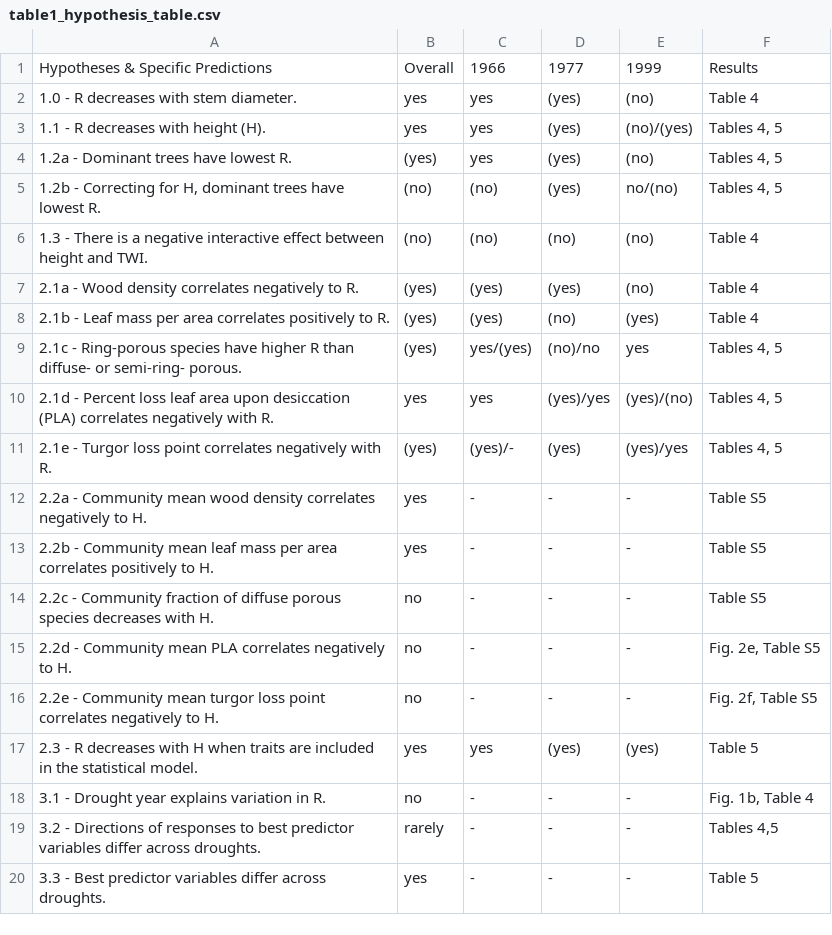
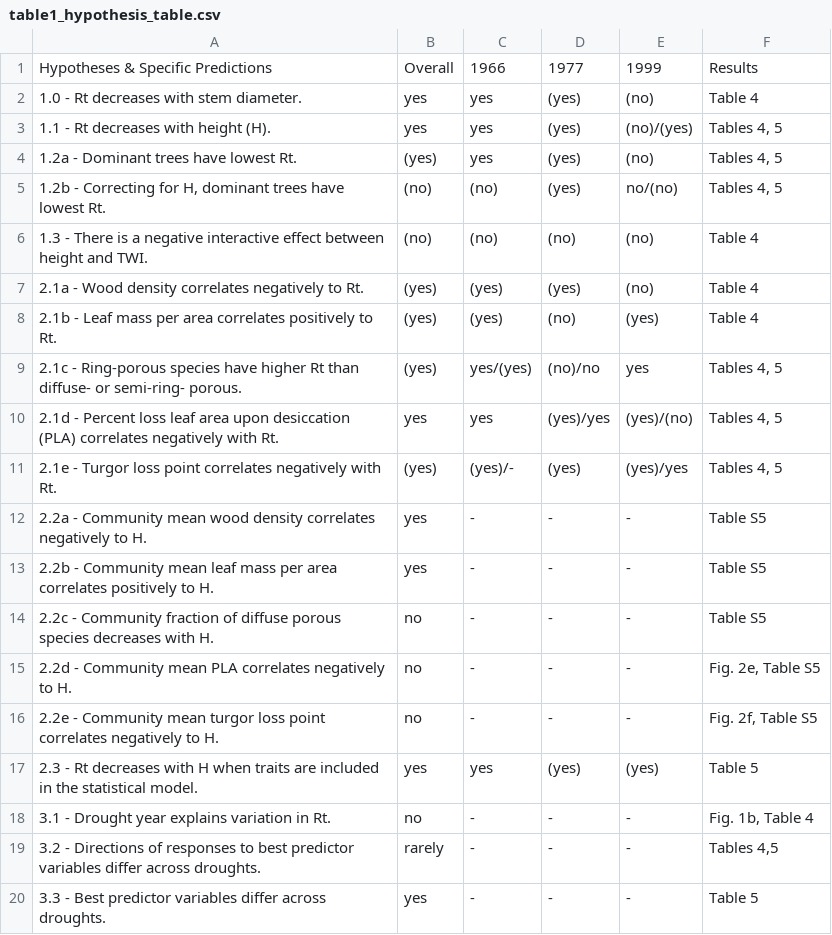
Before and after one commit to SCBI-ForestGEO/McGregor_climate-sensitivity-variation, a CSV file: manuscript/tables_figures/table1_hypothesis_table.csv, drawn as a sheet.

Commit message:
manuscript updates, changed R symbol to Rt
issue #65

```diff
--- a/manuscript/tables_figures/table1_hypothesis_table.csv
+++ b/manuscript/tables_figures/table1_hypothesis_table.csv
@@ -1,12 +1,12 @@
 Hypotheses & Specific Predictions,Overall,1966,1977,1999,Results
-1.0 - R decreases with stem diameter.,yes,yes,(yes),(no),Table 4
-1.1 - R decreases with height (H).,yes,yes,(yes),(no)/(yes),"Tables 4, 5"
-1.2a - Dominant trees have lowest R.,(yes),yes,(yes),(no),"Tables 4, 5"
-"1.2b -  Correcting for H, dominant trees have lowest R.",(no),(no),(yes),no/(no),"Tables 4, 5"
+1.0 - Rt decreases with stem diameter.,yes,yes,(yes),(no),Table 4
+1.1 - Rt decreases with height (H).,yes,yes,(yes),(no)/(yes),"Tables 4, 5"
+1.2a - Dominant trees have lowest Rt.,(yes),yes,(yes),(no),"Tables 4, 5"
+"1.2b -  Correcting for H, dominant trees have lowest Rt.",(no),(no),(yes),no/(no),"Tables 4, 5"
 1.3 - There is a negative interactive effect between height and TWI.,(no),(no),(no),(no),Table 4
-2.1a - Wood density correlates negatively to R.,(yes),(yes),(yes),(no),Table 4
-2.1b - Leaf mass per area correlates positively to R.,(yes),(yes),(no),(yes),Table 4
-2.1c - Ring-porous species have higher R than diffuse- or semi-ring- porous.,(yes),yes/(yes),(no)/no,yes,"Tables 4, 5"
-2.1d  - Percent loss leaf area upon desiccation (PLA) correlates negatively with R.,yes,yes,(yes)/yes,(yes)/(no),"Tables 4, 5"
-2.1e - Turgor loss point correlates negatively with R.,(yes),(yes)/-,(yes),(yes)/yes,"Tables 4, 5"
+2.1a - Wood density correlates negatively to Rt.,(yes),(yes),(yes),(no),Table 4
+2.1b - Leaf mass per area correlates positively to Rt.,(yes),(yes),(no),(yes),Table 4
+2.1c - Ring-porous species have higher Rt than diffuse- or semi-ring- porous.,(yes),yes/(yes),(no)/no,yes,"Tables 4, 5"
+2.1d  - Percent loss leaf area upon desiccation (PLA) correlates negatively with Rt.,yes,yes,(yes)/yes,(yes)/(no),"Tables 4, 5"
+2.1e - Turgor loss point correlates negatively with Rt.,(yes),(yes)/-,(yes),(yes)/yes,"Tables 4, 5"
 2.2a - Community mean wood density correlates negatively to H.,yes,-,-,-,Table S5
@@ -16,4 +16,4 @@ Hypotheses & Specific Predictions,Overall,1966,1977,1999,Results
 2.2e - Community mean turgor loss point correlates negatively to H.,no,-,-,-,"Fig. 2f, Table S5"
-2.3 - R decreases with H when traits are included in the statistical model.,yes,yes,(yes),(yes),Table 5
-3.1 - Drought year explains variation in R.,no,-,-,-,"Fig. 1b, Table 4"
+2.3 - Rt decreases with H when traits are included in the statistical model.,yes,yes,(yes),(yes),Table 5
+3.1 - Drought year explains variation in Rt.,no,-,-,-,"Fig. 1b, Table 4"
 3.2 - Directions of responses to best predictor variables differ across droughts.,rarely,-,-,-,"Tables 4,5"
```
Also changed, not shown: manuscript/tables_figures/table2_variables_table.csv, 5 other files.
